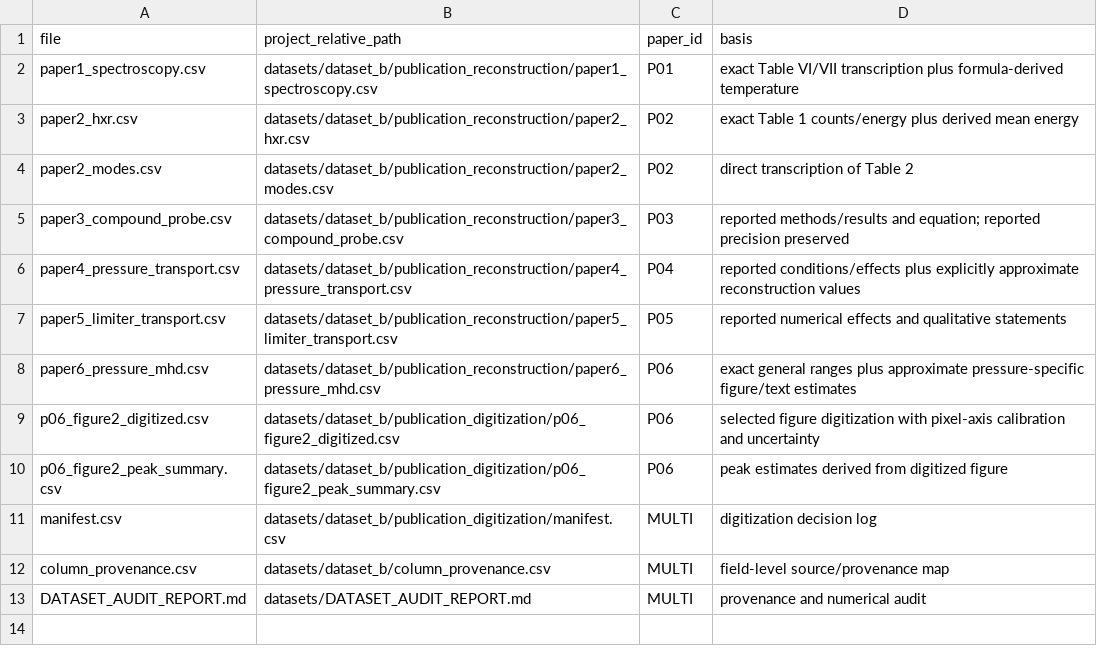
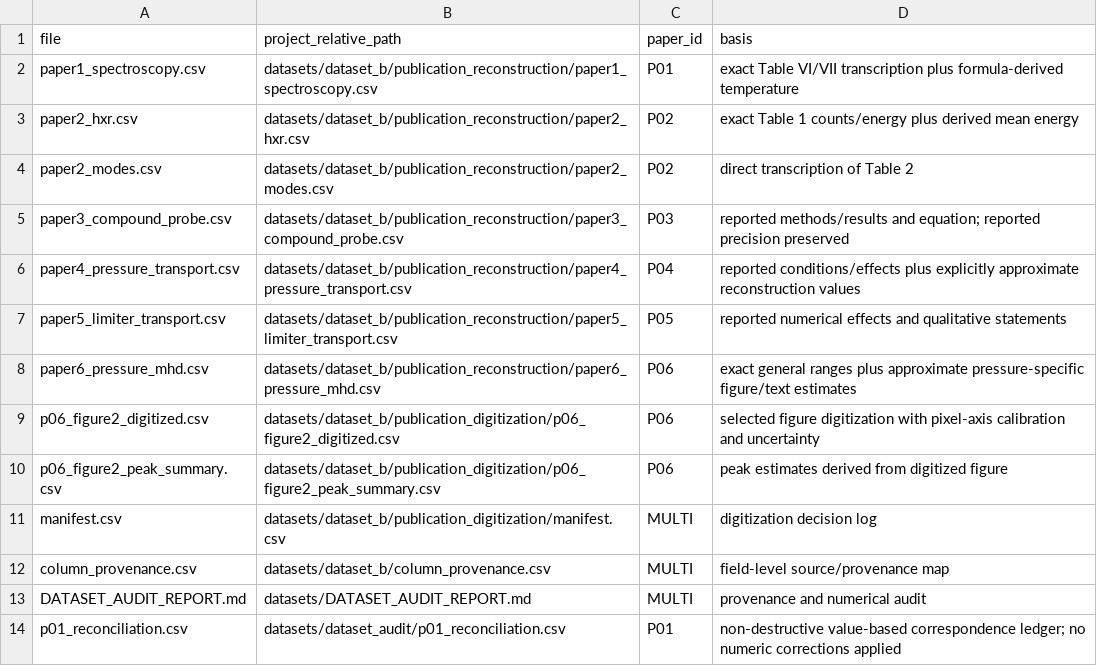
Before and after one commit to Ramin-Alipour/plasma-diagnostics-data-analysis, a CSV file: datasets/dataset_inventory.csv, drawn as a sheet.

Commit message:
Index P01 correspondence ledger

```diff
--- a/datasets/dataset_inventory.csv
+++ b/datasets/dataset_inventory.csv
@@ -13 +13,2 @@ column_provenance.csv,datasets/dataset_b/column_provenance.csv,MULTI,field-level
 DATASET_AUDIT_REPORT.md,datasets/DATASET_AUDIT_REPORT.md,MULTI,provenance and numerical audit
+p01_reconciliation.csv,datasets/dataset_audit/p01_reconciliation.csv,P01,non-destructive value-based correspondence ledger; no numeric corrections applied
```
